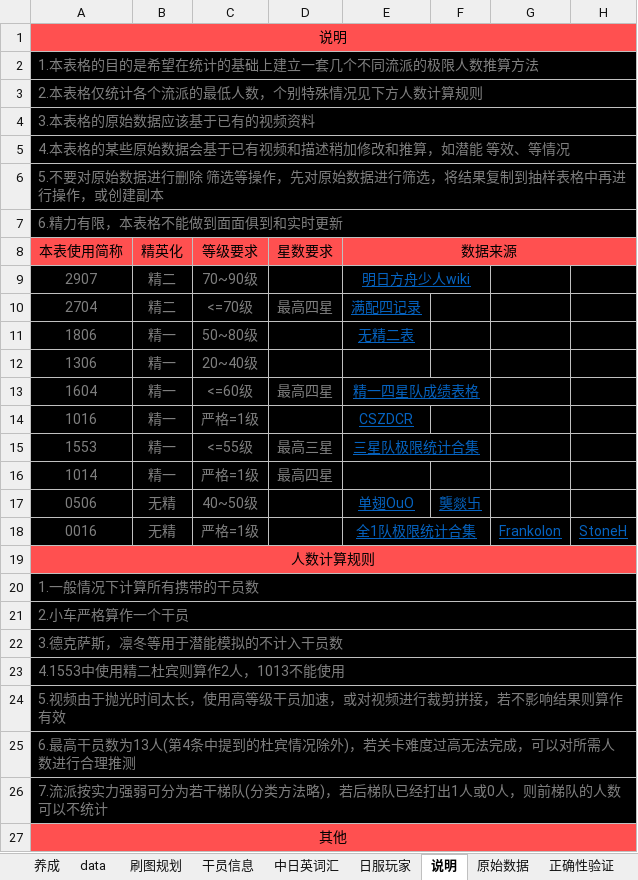
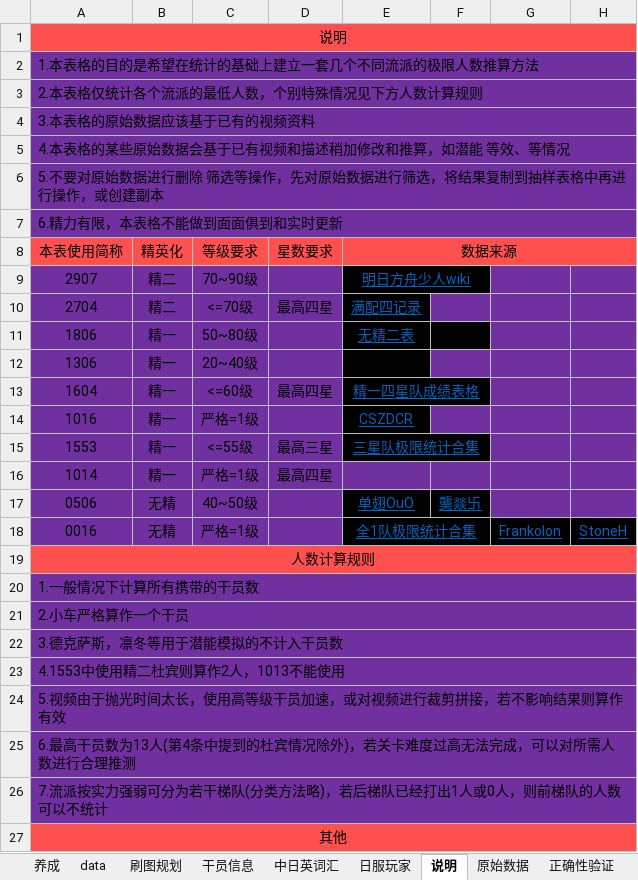
Before and after one commit to Cyletix/ArknightsResearch, an Excel workbook: 明日方舟.xlsx, sheet 说明, drawn as a sheet; values as stored, in another font and other column widths than the file's, no borders; the diff names each change by its address in the sheet, - before the commit and + after, or states it on an @@ line.

```diff
--- a/明日方舟.xlsx (sheet 说明)
+++ b/明日方舟.xlsx (sheet 说明)
-A2:H7 fill: #000000
+A2:H7 fill: #7030A0
-A2:A7 text colour: #7F7F7F
+A2:A7 text colour: black
-A9:D15 fill: #000000
+A9:D15 fill: #7030A0
-A9:C9 text colour: #7F7F7F
+A9:C9 text colour: black
-G9:H9 fill: #000000
+G9:H9 fill: #7030A0
-A10:D10 text colour: #7F7F7F
+A10:D10 text colour: black
-F10:H10 fill: #000000
+F10:H10 fill: #7030A0
-A11:C12 text colour: #7F7F7F
+A11:C12 text colour: black
-G11:H11 fill: #000000
+G11:H11 fill: #7030A0
-F12:H12 fill: #000000
+F12:H12 fill: #7030A0
-A13:D13 text colour: #7F7F7F
+A13:D13 text colour: black
-G13:H13 fill: #000000
+G13:H13 fill: #7030A0
-A14:C14 text colour: #7F7F7F
+A14:C14 text colour: black
-F14:H14 fill: #000000
+F14:H14 fill: #7030A0
-A15:D16 text colour: #7F7F7F
+A15:D16 text colour: black
-G15:H15 fill: #000000
+G15:H15 fill: #7030A0
-A16:H16 fill: #000000
+A16:H16 fill: #7030A0
-A17:D18 fill: #000000
+A17:D18 fill: #7030A0
-A17:C18 text colour: #7F7F7F
+A17:C18 text colour: black
-G17:H17 fill: #000000
+G17:H17 fill: #7030A0
-A20:H26 fill: #000000
+A20:H26 fill: #7030A0
-A20:A26 text colour: #7F7F7F
+A20:A26 text colour: black
```
Also changed, not shown: sheet 干员信息, sheet 刷图规划, 7 other files.
